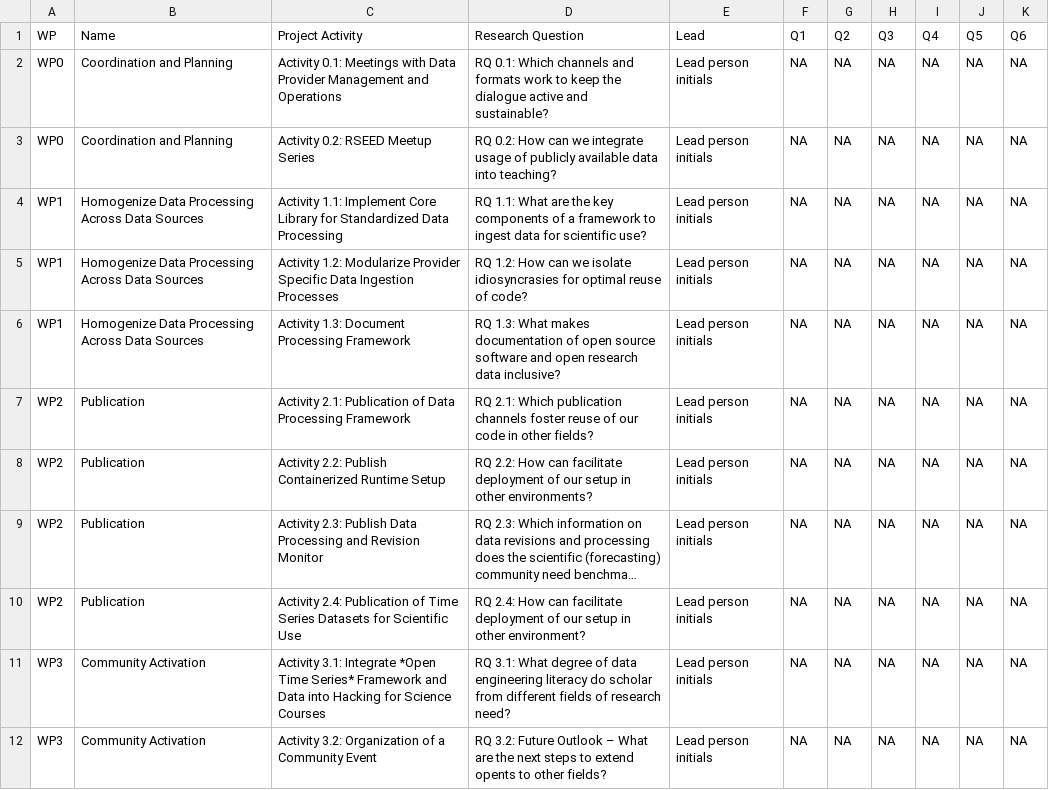
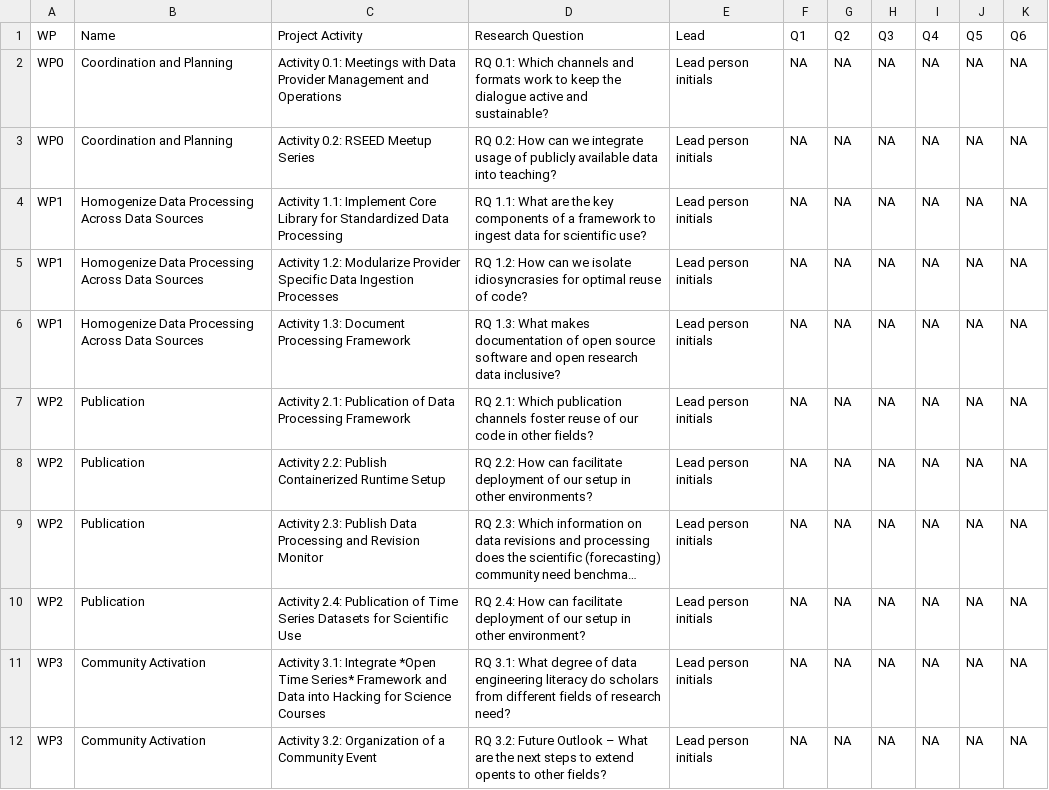
Before and after one commit to rseed-koflab/opnts-ord-proposal, a CSV file: data/tables/tbl-02-wp-activities-research-questions.csv, drawn as a sheet; long unchanged cells end in …; the diff names each change by its address in the sheet, - before the commit and + after, or states it on an @@ line.

```diff
--- a/data/tables/tbl-02-wp-activities-research-questions.csv
+++ b/data/tables/tbl-02-wp-activities-research-questions.csv
-D11 (Research Question): …literacy do scholar from different…
+D11 (Research Question): …literacy do scholars from different…
```
Also changed, not shown: 4 other files.
